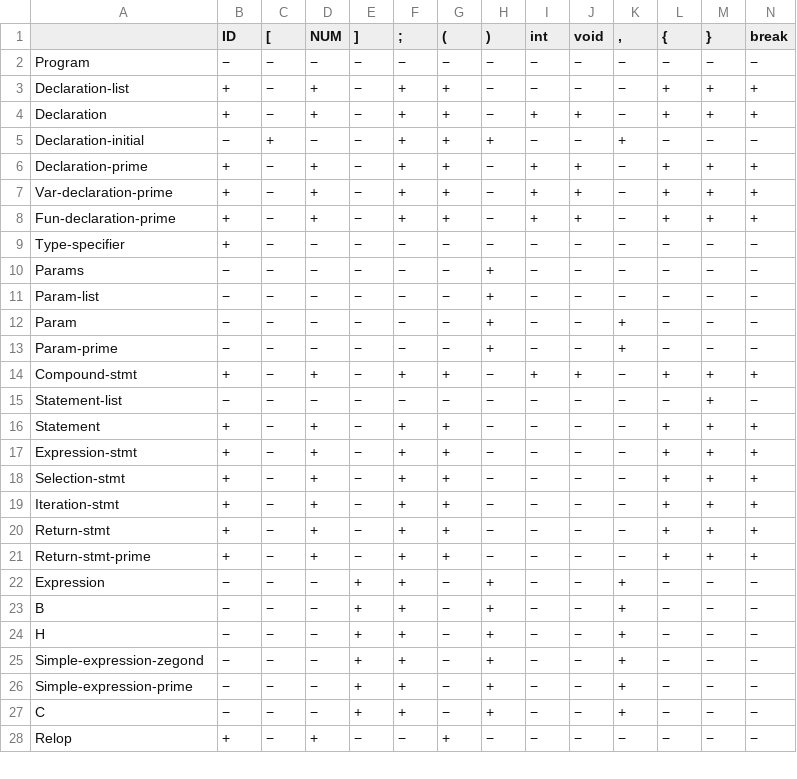
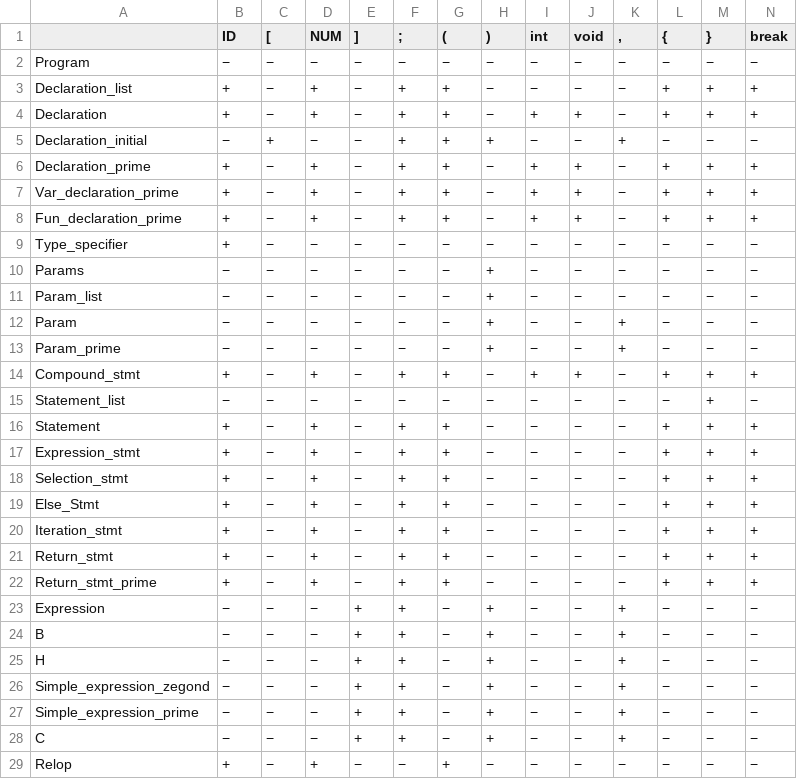
Before and after one commit to MahdiGMK/cminus, a CSV file: follow.csv, drawn as a sheet; only a part is shown; addresses are those after the commit; rows hold the shown columns only; the diff covers the shown part only; the diff names each change by its address in the sheet, - before the commit and + after, or states it on an @@ line.

```diff
--- a/follow.csv
+++ b/follow.csv
-A3: Declaration-list
+A3: Declaration_list
-A5: Declaration-initial
+A5: Declaration_initial
-A6: Declaration-prime
+A6: Declaration_prime
-A7: Var-declaration-prime
+A7: Var_declaration_prime
-A8: Fun-declaration-prime
+A8: Fun_declaration_prime
-A9: Type-specifier
+A9: Type_specifier
-A11: Param-list
+A11: Param_list
-A13: Param-prime
+A13: Param_prime
-A14: Compound-stmt
+A14: Compound_stmt
-A15: Statement-list
+A15: Statement_list
-A17: Expression-stmt
+A17: Expression_stmt
-A18: Selection-stmt
+A18: Selection_stmt
+row 19: Else_Stmt | + | − | + | − | + | + | − | − | − | − | + | + | +
-A20: Iteration-stmt
+A20: Iteration_stmt
-A21: Return-stmt
+A21: Return_stmt
-A22: Return-stmt-prime
+A22: Return_stmt_prime
-A26: Simple-expression-zegond
+A26: Simple_expression_zegond
-A27: Simple-expression-prime
+A27: Simple_expression_prime
```
Also changed, not shown: 13 edited cells elsewhere in this file, first.csv, predict.csv, 3 other files.
